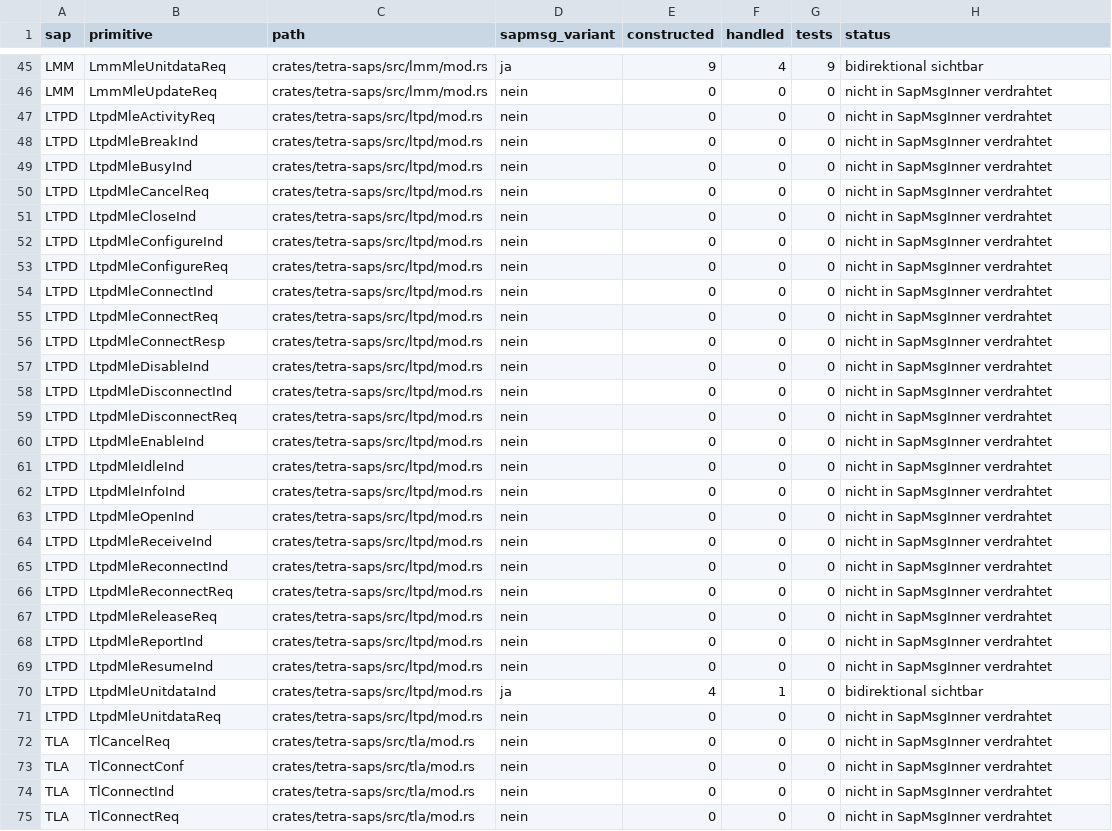
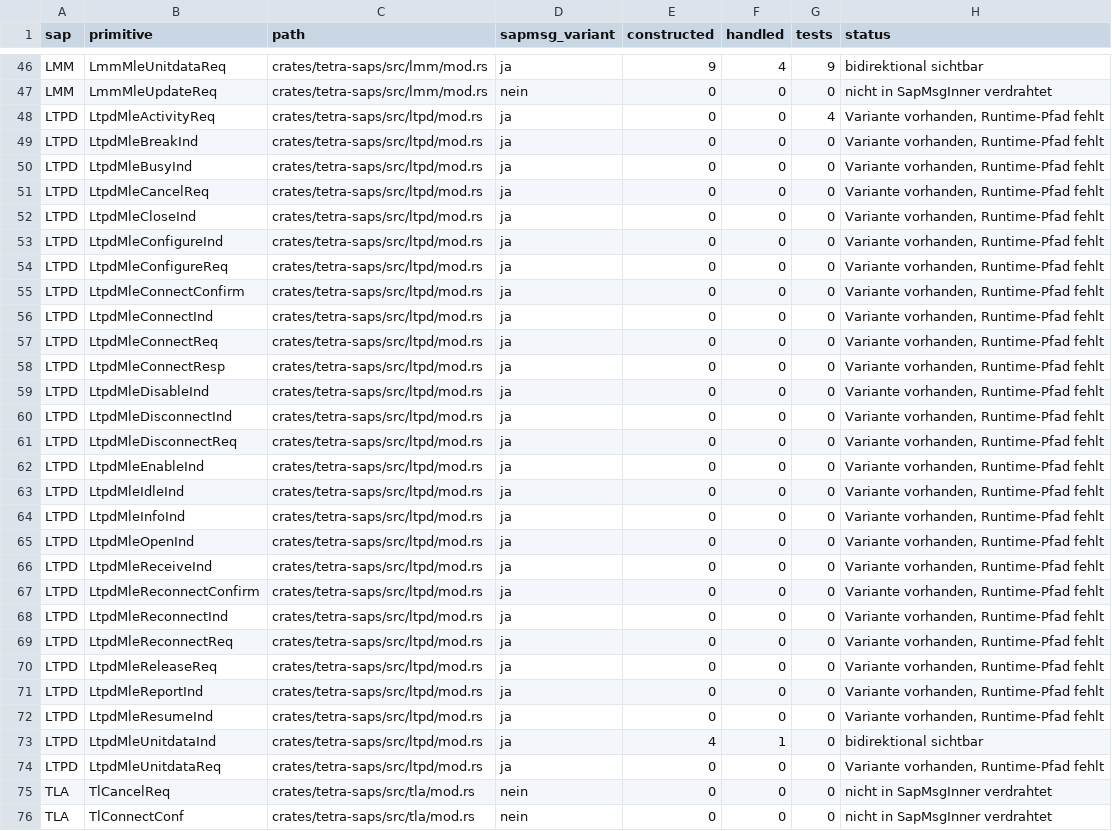
Before and after one commit to JanHG98/flowstation, a CSV file: Docs/generated/sap_inventory.csv, drawn as a sheet; only a part is shown, gaps mark what is left out; the shorter side is filled out with more unchanged rows; the diff covers the shown part only.

```diff
--- a/Docs/generated/sap_inventory.csv
+++ b/Docs/generated/sap_inventory.csv
@@ -46,27 +47,29 @@ LMM,LmmMleUnitdataReq,crates/tetra-saps/src/lmm/mod.rs,ja,9,4,9,bidirektional si
 LMM,LmmMleUpdateReq,crates/tetra-saps/src/lmm/mod.rs,nein,0,0,0,nicht in SapMsgInner verdrahtet
-LTPD,LtpdMleActivityReq,crates/tetra-saps/src/ltpd/mod.rs,nein,0,0,0,nicht in SapMsgInner verdrahtet
-LTPD,LtpdMleBreakInd,crates/tetra-saps/src/ltpd/mod.rs,nein,0,0,0,nicht in SapMsgInner verdrahtet
-LTPD,LtpdMleBusyInd,crates/tetra-saps/src/ltpd/mod.rs,nein,0,0,0,nicht in SapMsgInner verdrahtet
-LTPD,LtpdMleCancelReq,crates/tetra-saps/src/ltpd/mod.rs,nein,0,0,0,nicht in SapMsgInner verdrahtet
-LTPD,LtpdMleCloseInd,crates/tetra-saps/src/ltpd/mod.rs,nein,0,0,0,nicht in SapMsgInner verdrahtet
-LTPD,LtpdMleConfigureInd,crates/tetra-saps/src/ltpd/mod.rs,nein,0,0,0,nicht in SapMsgInner verdrahtet
-LTPD,LtpdMleConfigureReq,crates/tetra-saps/src/ltpd/mod.rs,nein,0,0,0,nicht in SapMsgInner verdrahtet
-LTPD,LtpdMleConnectInd,crates/tetra-saps/src/ltpd/mod.rs,nein,0,0,0,nicht in SapMsgInner verdrahtet
-LTPD,LtpdMleConnectReq,crates/tetra-saps/src/ltpd/mod.rs,nein,0,0,0,nicht in SapMsgInner verdrahtet
-LTPD,LtpdMleConnectResp,crates/tetra-saps/src/ltpd/mod.rs,nein,0,0,0,nicht in SapMsgInner verdrahtet
-LTPD,LtpdMleDisableInd,crates/tetra-saps/src/ltpd/mod.rs,nein,0,0,0,nicht in SapMsgInner verdrahtet
-LTPD,LtpdMleDisconnectInd,crates/tetra-saps/src/ltpd/mod.rs,nein,0,0,0,nicht in SapMsgInner verdrahtet
-LTPD,LtpdMleDisconnectReq,crates/tetra-saps/src/ltpd/mod.rs,nein,0,0,0,nicht in SapMsgInner verdrahtet
-LTPD,LtpdMleEnableInd,crates/tetra-saps/src/ltpd/mod.rs,nein,0,0,0,nicht in SapMsgInner verdrahtet
-LTPD,LtpdMleIdleInd,crates/tetra-saps/src/ltpd/mod.rs,nein,0,0,0,nicht in SapMsgInner verdrahtet
-LTPD,LtpdMleInfoInd,crates/tetra-saps/src/ltpd/mod.rs,nein,0,0,0,nicht in SapMsgInner verdrahtet
-LTPD,LtpdMleOpenInd,crates/tetra-saps/src/ltpd/mod.rs,nein,0,0,0,nicht in SapMsgInner verdrahtet
-LTPD,LtpdMleReceiveInd,crates/tetra-saps/src/ltpd/mod.rs,nein,0,0,0,nicht in SapMsgInner verdrahtet
-LTPD,LtpdMleReconnectInd,crates/tetra-saps/src/ltpd/mod.rs,nein,0,0,0,nicht in SapMsgInner verdrahtet
-LTPD,LtpdMleReconnectReq,crates/tetra-saps/src/ltpd/mod.rs,nein,0,0,0,nicht in SapMsgInner verdrahtet
-LTPD,LtpdMleReleaseReq,crates/tetra-saps/src/ltpd/mod.rs,nein,0,0,0,nicht in SapMsgInner verdrahtet
-LTPD,LtpdMleReportInd,crates/tetra-saps/src/ltpd/mod.rs,nein,0,0,0,nicht in SapMsgInner verdrahtet
-LTPD,LtpdMleResumeInd,crates/tetra-saps/src/ltpd/mod.rs,nein,0,0,0,nicht in SapMsgInner verdrahtet
+LTPD,LtpdMleActivityReq,crates/tetra-saps/src/ltpd/mod.rs,ja,0,0,4,"Variante vorhanden, Runtime-Pfad fehlt"
+LTPD,LtpdMleBreakInd,crates/tetra-saps/src/ltpd/mod.rs,ja,0,0,0,"Variante vorhanden, Runtime-Pfad fehlt"
+LTPD,LtpdMleBusyInd,crates/tetra-saps/src/ltpd/mod.rs,ja,0,0,0,"Variante vorhanden, Runtime-Pfad fehlt"
+LTPD,LtpdMleCancelReq,crates/tetra-saps/src/ltpd/mod.rs,ja,0,0,0,"Variante vorhanden, Runtime-Pfad fehlt"
+LTPD,LtpdMleCloseInd,crates/tetra-saps/src/ltpd/mod.rs,ja,0,0,0,"Variante vorhanden, Runtime-Pfad fehlt"
+LTPD,LtpdMleConfigureInd,crates/tetra-saps/src/ltpd/mod.rs,ja,0,0,0,"Variante vorhanden, Runtime-Pfad fehlt"
+LTPD,LtpdMleConfigureReq,crates/tetra-saps/src/ltpd/mod.rs,ja,0,0,0,"Variante vorhanden, Runtime-Pfad fehlt"
+LTPD,LtpdMleConnectConfirm,crates/tetra-saps/src/ltpd/mod.rs,ja,0,0,0,"Variante vorhanden, Runtime-Pfad fehlt"
+LTPD,LtpdMleConnectInd,crates/tetra-saps/src/ltpd/mod.rs,ja,0,0,0,"Variante vorhanden, Runtime-Pfad fehlt"
+LTPD,LtpdMleConnectReq,crates/tetra-saps/src/ltpd/mod.rs,ja,0,0,0,"Variante vorhanden, Runtime-Pfad fehlt"
+LTPD,LtpdMleConnectResp,crates/tetra-saps/src/ltpd/mod.rs,ja,0,0,0,"Variante vorhanden, Runtime-Pfad fehlt"
+LTPD,LtpdMleDisableInd,crates/tetra-saps/src/ltpd/mod.rs,ja,0,0,0,"Variante vorhanden, Runtime-Pfad fehlt"
+LTPD,LtpdMleDisconnectInd,crates/tetra-saps/src/ltpd/mod.rs,ja,0,0,0,"Variante vorhanden, Runtime-Pfad fehlt"
+LTPD,LtpdMleDisconnectReq,crates/tetra-saps/src/ltpd/mod.rs,ja,0,0,0,"Variante vorhanden, Runtime-Pfad fehlt"
+LTPD,LtpdMleEnableInd,crates/tetra-saps/src/ltpd/mod.rs,ja,0,0,0,"Variante vorhanden, Runtime-Pfad fehlt"
+LTPD,LtpdMleIdleInd,crates/tetra-saps/src/ltpd/mod.rs,ja,0,0,0,"Variante vorhanden, Runtime-Pfad fehlt"
+LTPD,LtpdMleInfoInd,crates/tetra-saps/src/ltpd/mod.rs,ja,0,0,0,"Variante vorhanden, Runtime-Pfad fehlt"
+LTPD,LtpdMleOpenInd,crates/tetra-saps/src/ltpd/mod.rs,ja,0,0,0,"Variante vorhanden, Runtime-Pfad fehlt"
+LTPD,LtpdMleReceiveInd,crates/tetra-saps/src/ltpd/mod.rs,ja,0,0,0,"Variante vorhanden, Runtime-Pfad fehlt"
+LTPD,LtpdMleReconnectConfirm,crates/tetra-saps/src/ltpd/mod.rs,ja,0,0,0,"Variante vorhanden, Runtime-Pfad fehlt"
+LTPD,LtpdMleReconnectInd,crates/tetra-saps/src/ltpd/mod.rs,ja,0,0,0,"Variante vorhanden, Runtime-Pfad fehlt"
+LTPD,LtpdMleReconnectReq,crates/tetra-saps/src/ltpd/mod.rs,ja,0,0,0,"Variante vorhanden, Runtime-Pfad fehlt"
+LTPD,LtpdMleReleaseReq,crates/tetra-saps/src/ltpd/mod.rs,ja,0,0,0,"Variante vorhanden, Runtime-Pfad fehlt"
+LTPD,LtpdMleReportInd,crates/tetra-saps/src/ltpd/mod.rs,ja,0,0,0,"Variante vorhanden, Runtime-Pfad fehlt"
+LTPD,LtpdMleResumeInd,crates/tetra-saps/src/ltpd/mod.rs,ja,0,0,0,"Variante vorhanden, Runtime-Pfad fehlt"
 LTPD,LtpdMleUnitdataInd,crates/tetra-saps/src/ltpd/mod.rs,ja,4,1,0,bidirektional sichtbar
-LTPD,LtpdMleUnitdataReq,crates/tetra-saps/src/ltpd/mod.rs,nein,0,0,0,nicht in SapMsgInner verdrahtet
+LTPD,LtpdMleUnitdataReq,crates/tetra-saps/src/ltpd/mod.rs,ja,0,0,0,"Variante vorhanden, Runtime-Pfad fehlt"
 TLA,TlCancelReq,crates/tetra-saps/src/tla/mod.rs,nein,0,0,0,nicht in SapMsgInner verdrahtet
```
Also changed, not shown: 1 added row, 1 removed row and 36 edited cells elsewhere in this file, Docs/generated/state_inventory.csv, 21 other files.
